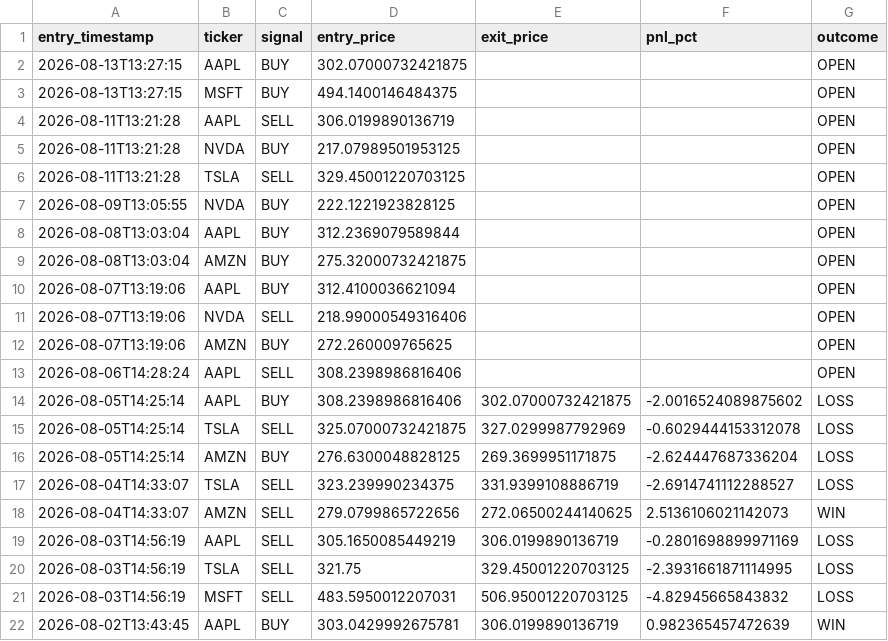
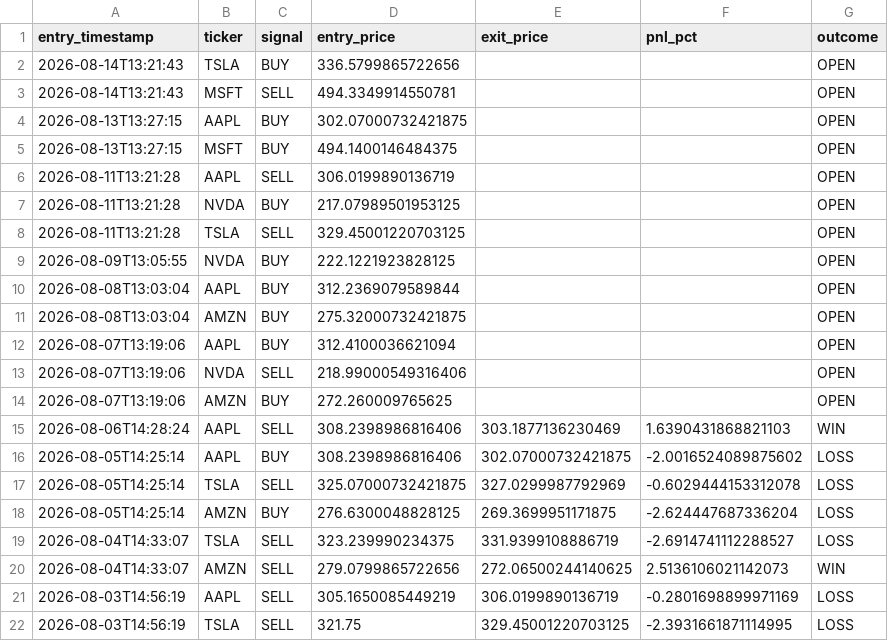
Before and after one commit to williamabrams88-hub/finance---investment-orchestrator, a CSV file: stock-sentiment/reports/paper_pnl.csv, drawn as a sheet; only a part is shown; the shorter side is filled out with more unchanged rows.

```diff
--- a/stock-sentiment/reports/paper_pnl.csv
+++ b/stock-sentiment/reports/paper_pnl.csv
@@ -1,2 +1,4 @@
 entry_timestamp,ticker,signal,entry_price,exit_price,pnl_pct,outcome
+2026-08-14T13:21:43,TSLA,BUY,336.5799865722656,,,OPEN
+2026-08-14T13:21:43,MSFT,SELL,494.3349914550781,,,OPEN
 2026-08-13T13:27:15,AAPL,BUY,302.07000732421875,,,OPEN
@@ -12,3 +14,3 @@ entry_timestamp,ticker,signal,entry_price,exit_price,pnl_pct,outcome
 2026-08-07T13:19:06,AMZN,BUY,272.260009765625,,,OPEN
-2026-08-06T14:28:24,AAPL,SELL,308.2398986816406,,,OPEN
+2026-08-06T14:28:24,AAPL,SELL,308.2398986816406,303.1877136230469,1.6390431868821103,WIN
 2026-08-05T14:25:14,AAPL,BUY,308.2398986816406,302.07000732421875,-2.0016524089875602,LOSS
```
Also changed, not shown: stock-sentiment/reports/daily_digest.csv, stock-sentiment/reports/scores.csv, 1 other file.
